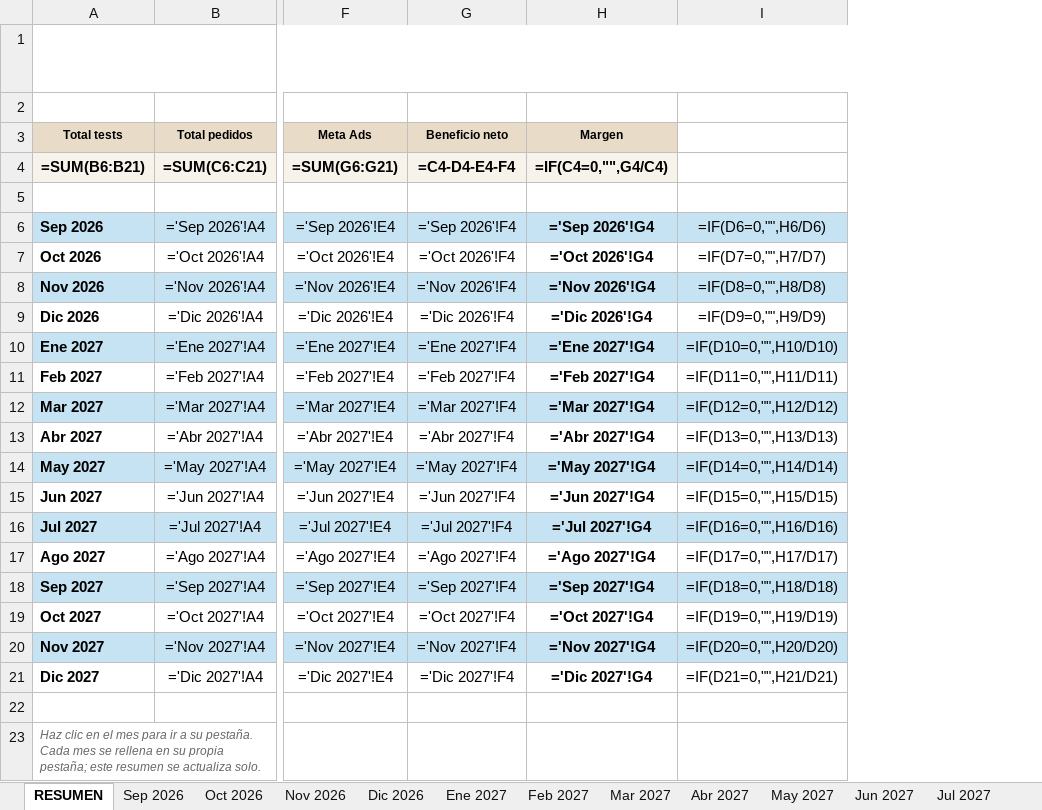
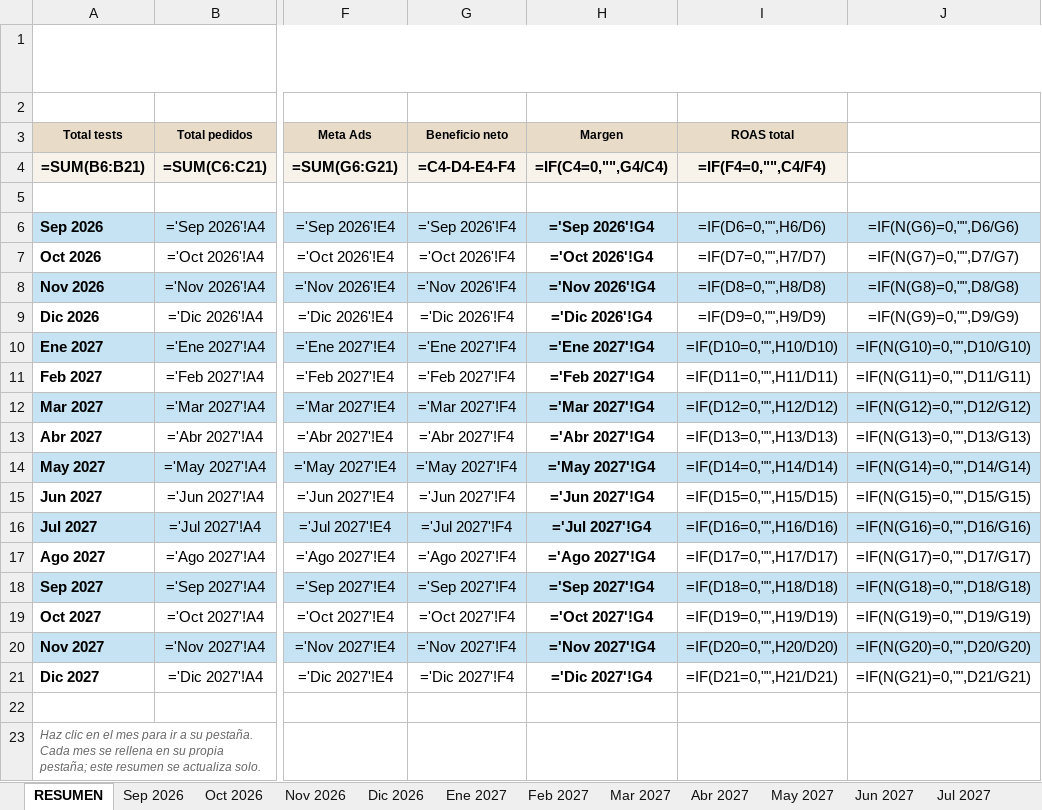
Before and after one commit to oinatzlecanda-svg/Proyecto, an Excel workbook: docs/finanzas/OELNOR-control-financiero.xlsx, sheet RESUMEN, drawn as a sheet; only a part is shown, gaps mark what is left out; values as stored, in another font and other column widths than the file's, no borders; formulas without a stored value are shown as written; conditional formats not drawn; the diff names each change by its address in the sheet, - before the commit and + after, or states it on an @@ line.

```diff
--- a/docs/finanzas/OELNOR-control-financiero.xlsx (sheet RESUMEN)
+++ b/docs/finanzas/OELNOR-control-financiero.xlsx (sheet RESUMEN)
+column J, rows 5-21: ROAS | =IF(N(G6)=0,"",D6/G6) | =IF(N(G7)=0,"",D7/G7) | =IF(N(G8)=0,"",D8/G8) | =IF(N(G9)=0,"",D9/G9) | =IF(N(G10)=0,"",D10/G10) | =IF(N(G11)=0,"",D11/G11) | =IF(N(G12)=0,"",D12/G12) | =IF(N(G13)=0,"",D13/G13) | =IF(N(G14)=0,"",D14/G14) | =IF(N(G15)=0,"",D15/G15) | =IF(N(G16)=0,"",D16/G16) | =IF(N(G17)=0,"",D17/G17) | =IF(N(G18)=0,"",D18/G18) | =IF(N(G19)=0,"",D19/G19) | =IF(N(G20)=0,"",D20/G20) | =IF(N(G21)=0,"",D21/G21)
-I3: (empty)
+I3: ROAS total
-I3 fill: none
+I3 fill: #E8DCC8
-I4 (ROAS total): (empty)
+I4 (ROAS total): =IF(F4=0,"",C4/F4)
-I4 fill: none
+I4 fill: #F7F2EA
```
Also changed, not shown: sheet Nov 2026, sheet May 2027, sheet Ene 2027, sheet Mar 2027, sheet Abr 2027, sheet Jun 2027, 10 more sheets, 1 other file.
